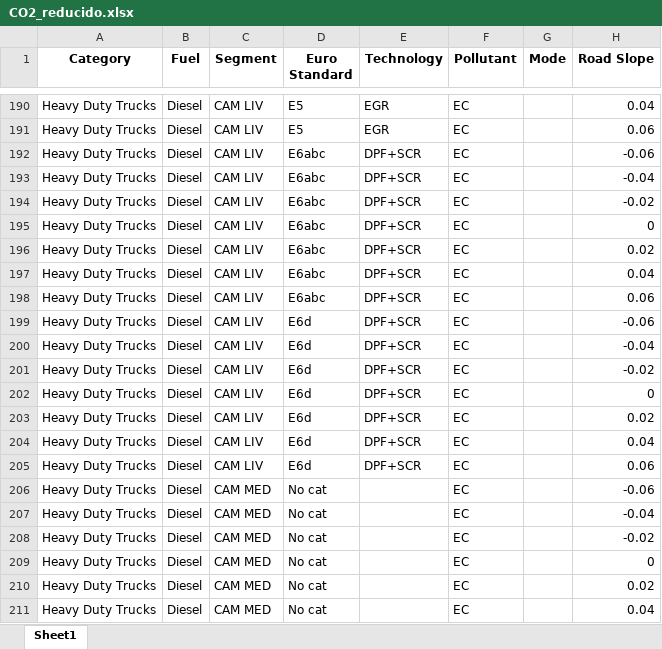
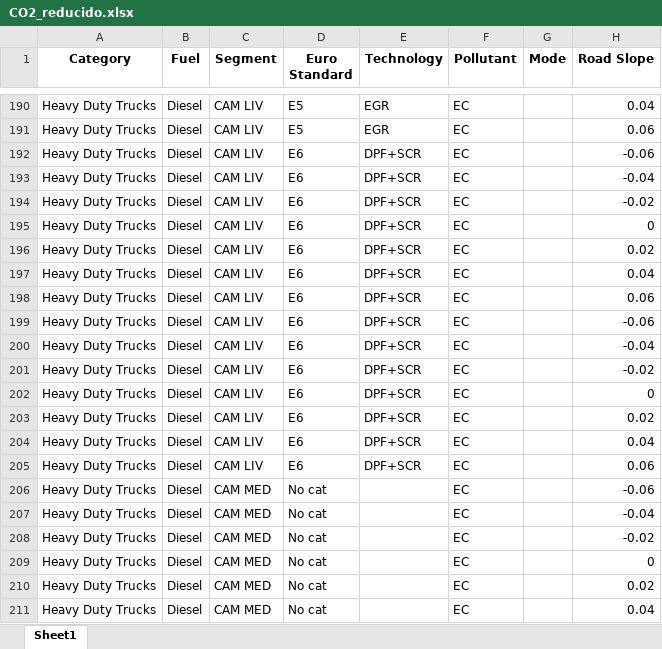
Before and after one commit to Ignvz/copert_5, an Excel workbook: CO2_reducido.xlsx, sheet Sheet1, drawn as a sheet; only a part is shown, gaps mark what is left out; values as stored, in another font and other column widths than the file's, no borders; the diff covers the shown part only; the diff names each change by its address in the sheet, - before the commit and + after, or states it on an @@ line.

```diff
--- a/CO2_reducido.xlsx (sheet Sheet1)
+++ b/CO2_reducido.xlsx (sheet Sheet1)
-D192:D198 (Euro Standard): E6abc
+D192:D198 (Euro Standard): E6
-D199:D205 (Euro Standard): E6d
+D199:D205 (Euro Standard): E6
```
Also changed, not shown: 236 edited cells elsewhere in this sheet, CH4_reducido.xlsx, CO_reducido.xlsx, 13 other files.
